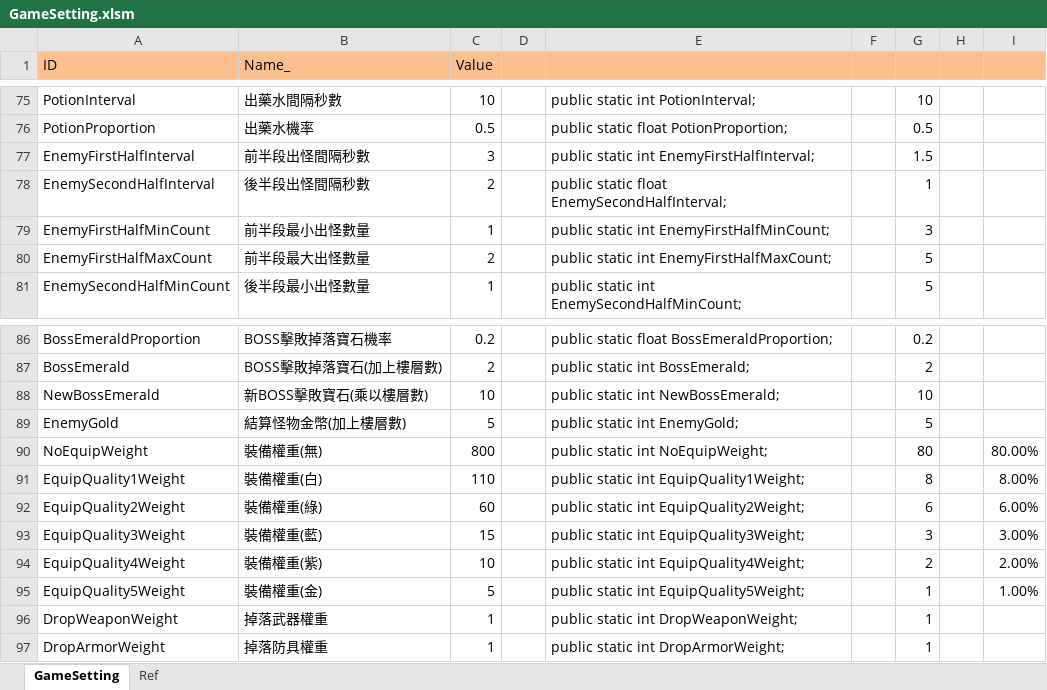
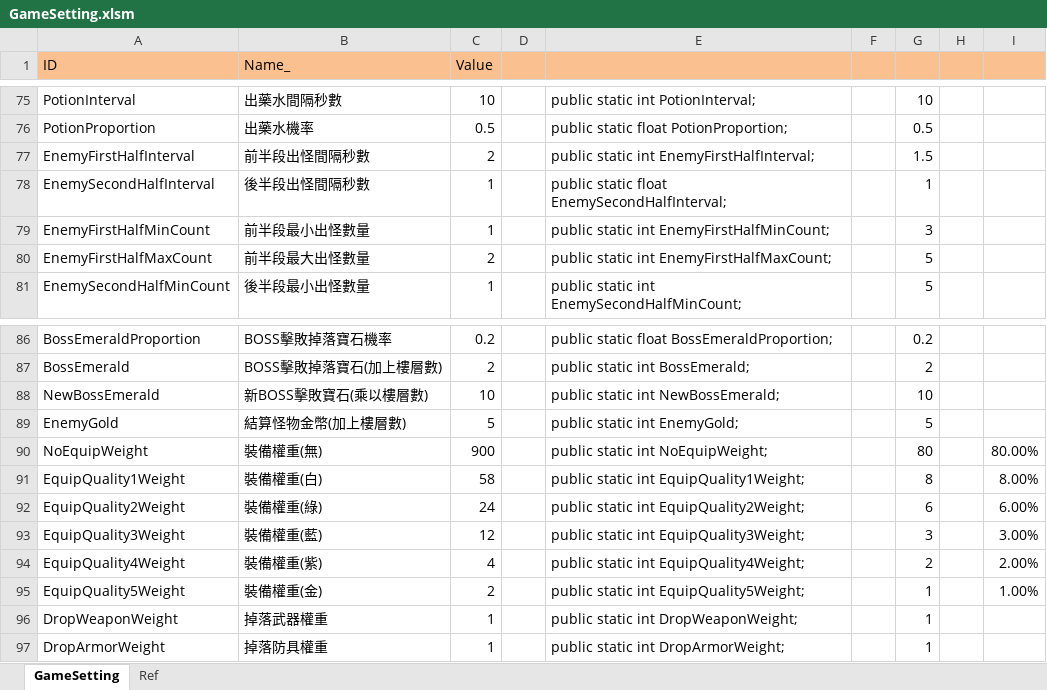
Before and after one commit to scozirge/30sHero, an Excel workbook: 30SecHero/Designer/GameSetting.xlsm, sheet GameSetting, drawn as a sheet; only a part is shown, gaps mark what is left out; values as stored, in another font and other column widths than the file's, no borders; the diff names each change by its address in the sheet, - before the commit and + after, or states it on an @@ line.

```diff
--- a/30SecHero/Designer/GameSetting.xlsm (sheet GameSetting)
+++ b/30SecHero/Designer/GameSetting.xlsm (sheet GameSetting)
-C77 (Value): 3
+C77 (Value): 2
-C78 (Value): 2
+C78 (Value): 1
-C90 (Value): 800
+C90 (Value): 900
-C91 (Value): 110
+C91 (Value): 58
-C92 (Value): 60
+C92 (Value): 24
-C93 (Value): 15
+C93 (Value): 12
-C94 (Value): 10
+C94 (Value): 4
-C95 (Value): 5
+C95 (Value): 2
```
Also changed, not shown: 1 other file.
